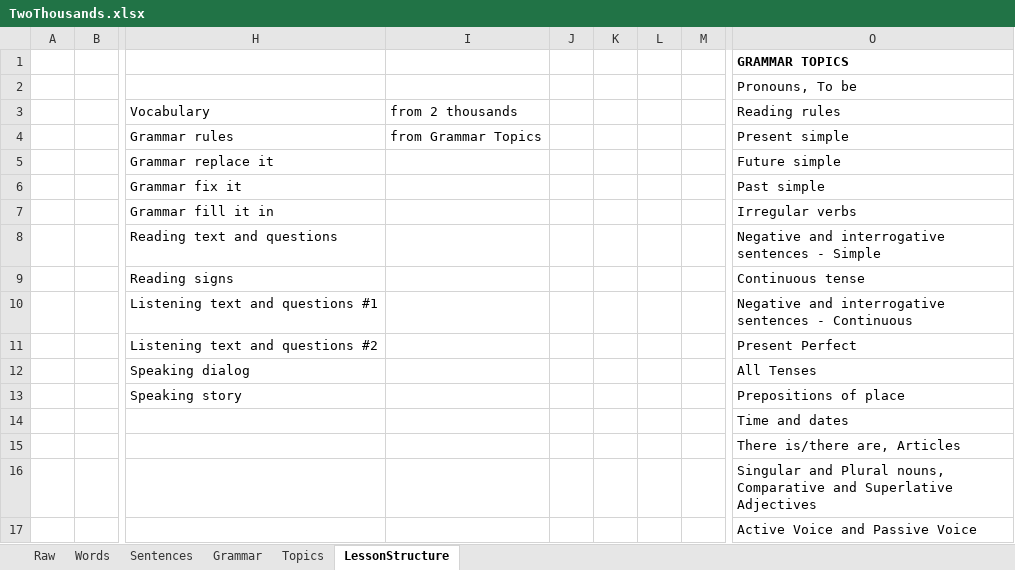
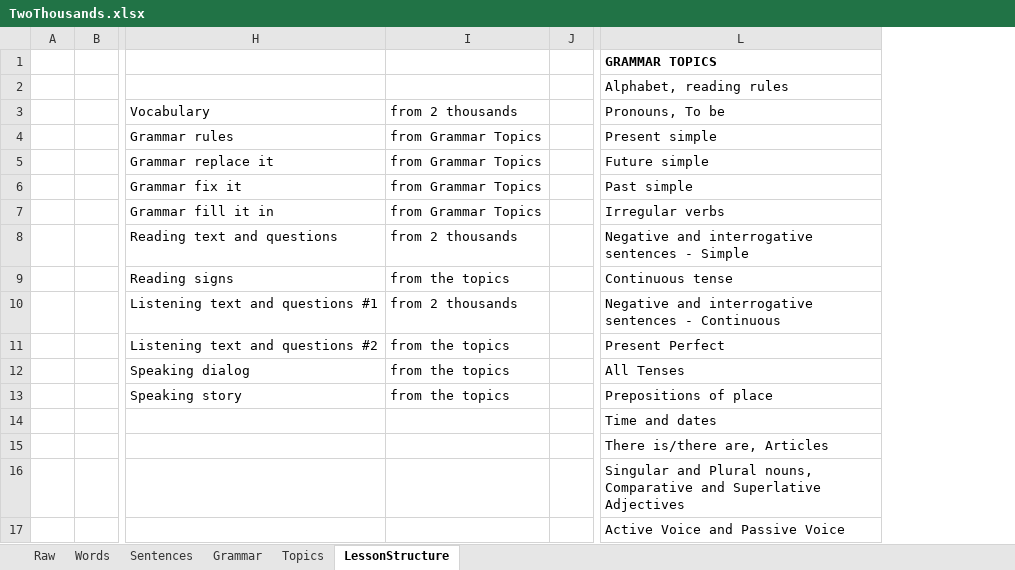
Before and after one commit to vikhulei/TeachLearnFullStack, an Excel workbook: public/docs/TwoThousands.xlsx, sheet LessonStructure, drawn as a sheet; only a part is shown, gaps mark what is left out; values as stored, in another font and other column widths than the file's, no borders; removed rows and columns are numbered as before the commit, all else as after; the diff names each change by its address in the sheet, - before the commit and + after, or states it on an @@ line.

Commit message:
Maindata file amended

```diff
--- a/public/docs/TwoThousands.xlsx (sheet LessonStructure)
+++ b/public/docs/TwoThousands.xlsx (sheet LessonStructure)
-column K, empty
-column L, empty
-column M, empty
-L2: Pronouns, To be
+L2: Alphabet, reading rules
-L3: Reading rules
+L3: Pronouns, To be
-I5:I7: (empty)
+I5:I7: from Grammar Topics
-I8: (empty)
+I8: from 2 thousands
-I9: (empty)
+I9: from the topics
-I10: (empty)
+I10: from 2 thousands
-I11:I13: (empty)
+I11:I13: from the topics
```
